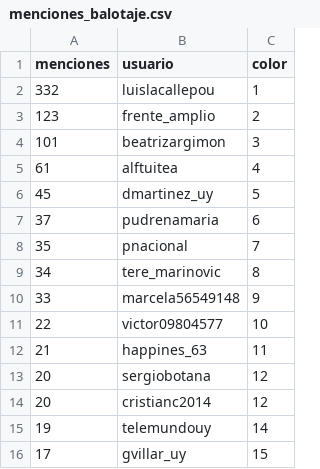
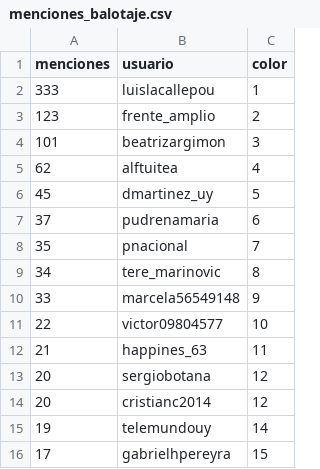
Before and after one commit to verdierdiego/analisis-sentimientos, a CSV file: balotaje/Actualizacion_Graficos/menciones_balotaje.csv, drawn as a sheet.

```diff
--- a/balotaje/Actualizacion_Graficos/menciones_balotaje.csv
+++ b/balotaje/Actualizacion_Graficos/menciones_balotaje.csv
@@ -1,6 +1,6 @@
 menciones,usuario,color
-332,luislacallepou,1
+333,luislacallepou,1
 123,frente_amplio,2
 101,beatrizargimon,3
-61,alftuitea,4
+62,alftuitea,4
 45,dmartinez_uy,5
@@ -15,2 +15,2 @@ menciones,usuario,color
 19,telemundouy,14
-17,gvillar_uy,15
+17,gabrielhpereyra,15
```
Also changed, not shown: balotaje/Actualizacion_Graficos/hashtags_balotaje.csv, balotaje/Actualizacion_Graficos/hora_balotaje.csv, 7 other files.
